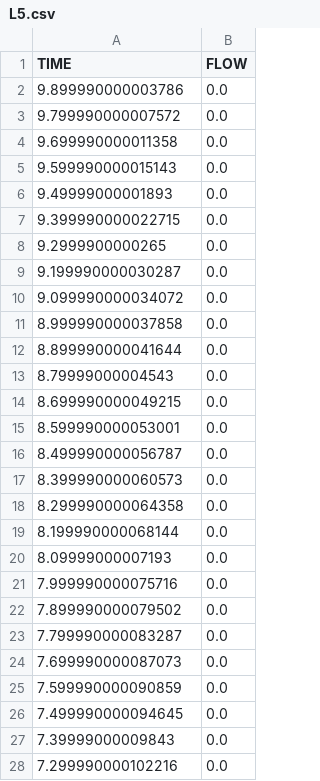
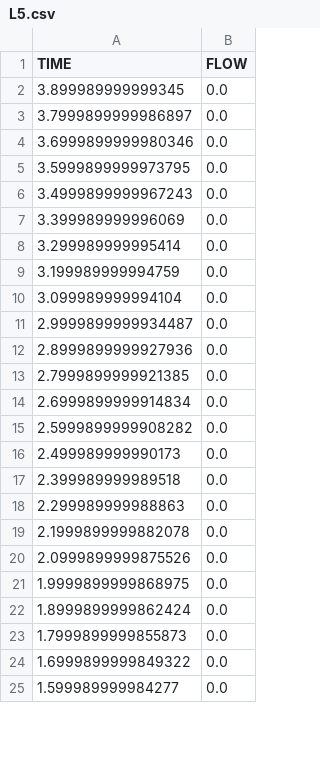
Before and after one commit to tomidelucca/SS-TPS, a CSV file: TP6/output/flow/L5.csv, drawn as a sheet; only a part is shown; the diff covers the shown part only.

```diff
--- a/TP6/output/flow/L5.csv
+++ b/TP6/output/flow/L5.csv
@@ -1,28 +1,25 @@
 TIME,FLOW
-9.899990000003786,0.0
-9.799990000007572,0.0
-9.699990000011358,0.0
-9.599990000015143,0.0
-9.49999000001893,0.0
-9.399990000022715,0.0
-9.2999900000265,0.0
-9.199990000030287,0.0
-9.099990000034072,0.0
-8.999990000037858,0.0
-8.899990000041644,0.0
-8.79999000004543,0.0
-8.699990000049215,0.0
-8.599990000053001,0.0
-8.499990000056787,0.0
-8.399990000060573,0.0
-8.299990000064358,0.0
-8.199990000068144,0.0
-8.09999000007193,0.0
-7.999990000075716,0.0
-7.899990000079502,0.0
-7.799990000083287,0.0
-7.699990000087073,0.0
-7.599990000090859,0.0
-7.499990000094645,0.0
-7.39999000009843,0.0
-7.299990000102216,0.0
+3.899989999999345,0.0
+3.7999899999986897,0.0
+3.6999899999980346,0.0
+3.5999899999973795,0.0
+3.4999899999967243,0.0
+3.399989999996069,0.0
+3.299989999995414,0.0
+3.199989999994759,0.0
+3.099989999994104,0.0
+2.9999899999934487,0.0
+2.8999899999927936,0.0
+2.7999899999921385,0.0
+2.6999899999914834,0.0
+2.5999899999908282,0.0
+2.499989999990173,0.0
+2.399989999989518,0.0
+2.299989999988863,0.0
+2.1999899999882078,0.0
+2.0999899999875526,0.0
+1.9999899999868975,0.0
+1.8999899999862424,0.0
+1.7999899999855873,0.0
+1.6999899999849322,0.0
+1.599989999984277,0.0
```
Also changed, not shown: 58 removed rows and 15 edited cells elsewhere in this file, 6 other files.
